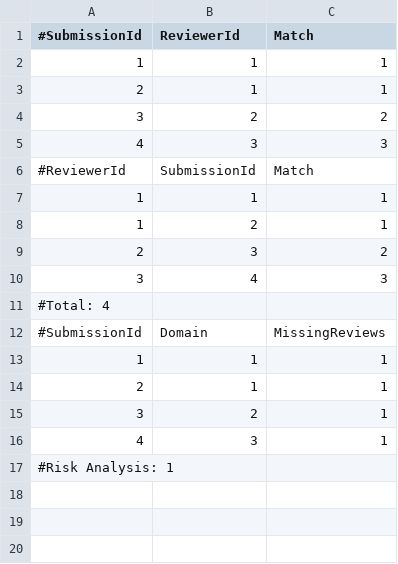
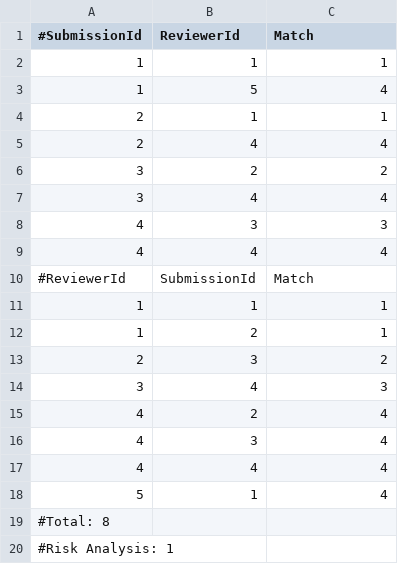
Before and after one commit to Tiago-Su/DA-s-project-1, a CSV file: expected_output/output_dataset14.csv (was expected_output/dataset14.csv), drawn as a sheet.

```diff
--- a/expected_output/dataset14.csv
+++ b/expected_output/output_dataset14.csv
@@ -2,5 +2,9 @@
 1, 1, 1
+1, 5, 4
 2, 1, 1
+2, 4, 4
 3, 2, 2
+3, 4, 4
 4, 3, 3
+4, 4, 4
 #ReviewerId,SubmissionId,Match
@@ -10,8 +14,7 @@
 3, 4, 3
-#Total: 4
-#SubmissionId,Domain,MissingReviews
-1, 1, 1
-2, 1, 1
-3, 2, 1
-4, 3, 1
+4, 2, 4
+4, 3, 4
+4, 4, 4
+5, 1, 4
+#Total: 8
 #Risk Analysis: 1
```
Also changed, not shown: input/dataset10.csv, input/dataset11.csv, 36 other files.
